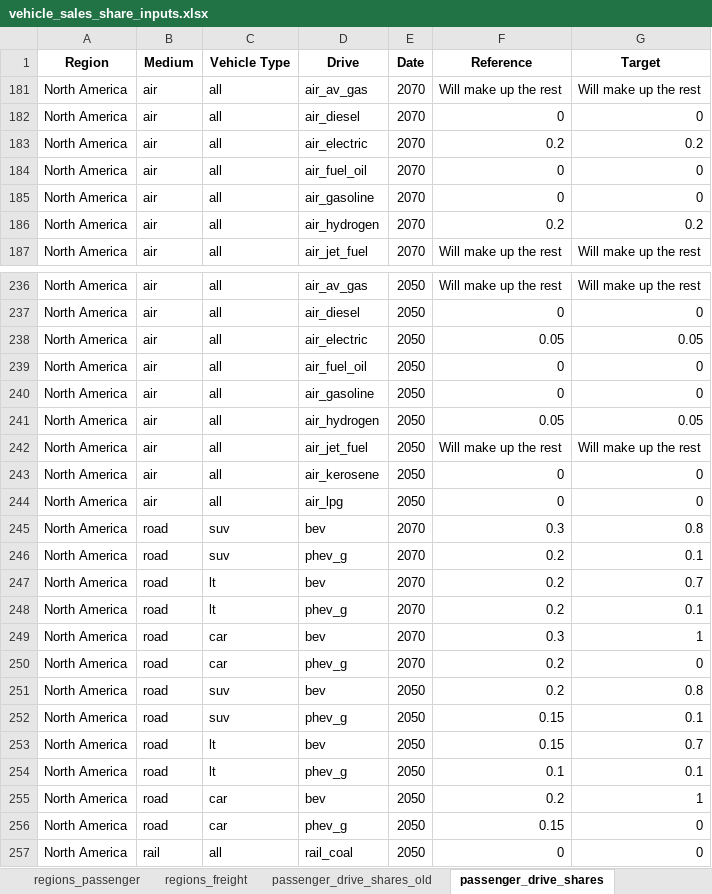
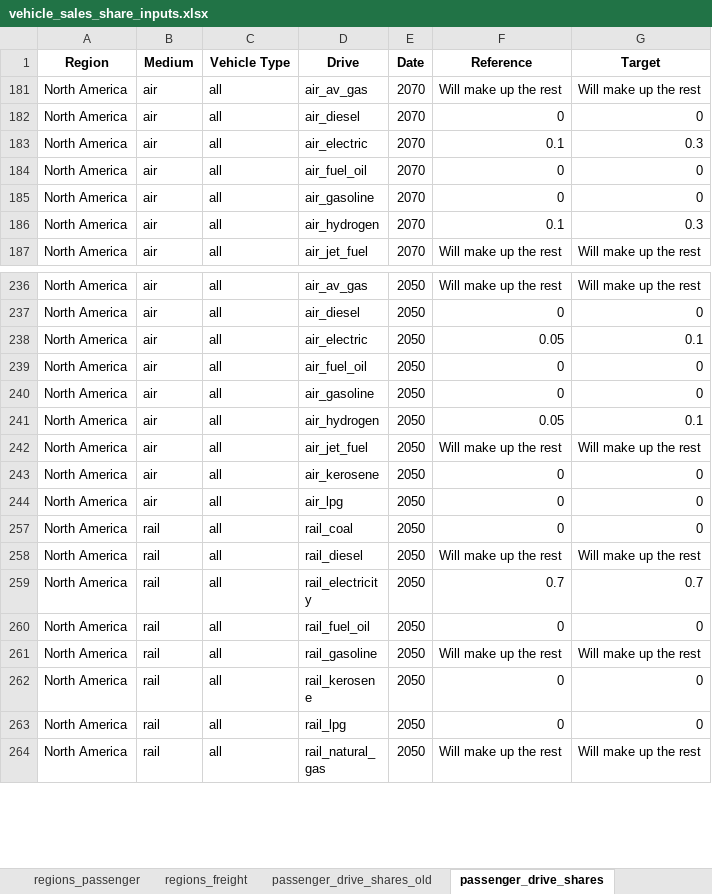
Before and after one commit to asia-pacific-energy-research-centre/transport_model_9th_edition, an Excel workbook: input_data/vehicle_sales_share_inputs.xlsx, sheet passenger_drive_shares, drawn as a sheet; only a part is shown, gaps mark what is left out; the shorter side is filled out with more unchanged rows; values as stored, in another font and other column widths than the file's, no borders; conditional formats not drawn; the diff covers the shown part only; the diff names each change by its address in the sheet, - before the commit and + after, or states it on an @@ line.

```diff
--- a/input_data/vehicle_sales_share_inputs.xlsx (sheet passenger_drive_shares)
+++ b/input_data/vehicle_sales_share_inputs.xlsx (sheet passenger_drive_shares)
-F183 (Reference): 0.2
+F183 (Reference): 0.1
-G183 (Target): 0.2
+G183 (Target): 0.3
-F186 (Reference): 0.2
+F186 (Reference): 0.1
-G186 (Target): 0.2
+G186 (Target): 0.3
-G238 (Target): 0.05
+G238 (Target): 0.1
-G241 (Target): 0.05
+G241 (Target): 0.1
@@ row 245 hidden: North America | road | suv | bev | 2070 | 0.3 | 0.8 @@
@@ row 246 hidden: North America | road | suv | phev_g | 2070 | 0.2 | 0.1 @@
@@ row 247 hidden: North America | road | lt | bev | 2070 | 0.2 | 0.7 @@
@@ row 248 hidden: North America | road | lt | phev_g | 2070 | 0.2 | 0.1 @@
@@ row 249 hidden: North America | road | car | bev | 2070 | 0.3 | 1 @@
@@ row 250 hidden: North America | road | car | phev_g | 2070 | 0.2 | 0 @@
@@ row 251 hidden: North America | road | suv | bev | 2050 | 0.2 | 0.8 @@
@@ row 252 hidden: North America | road | suv | phev_g | 2050 | 0.15 | 0.1 @@
@@ row 253 hidden: North America | road | lt | bev | 2050 | 0.15 | 0.7 @@
@@ row 254 hidden: North America | road | lt | phev_g | 2050 | 0.1 | 0.1 @@
@@ row 255 hidden: North America | road | car | bev | 2050 | 0.2 | 1 @@
@@ row 256 hidden: North America | road | car | phev_g | 2050 | 0.15 | 0 @@
```
Also changed, not shown: 3 hidden or unhidden rows and 8 edited cells elsewhere in this sheet, sheet freight_drive_shares, input_data/fuel_mixing_assumptions.xlsx, 20 other files.
